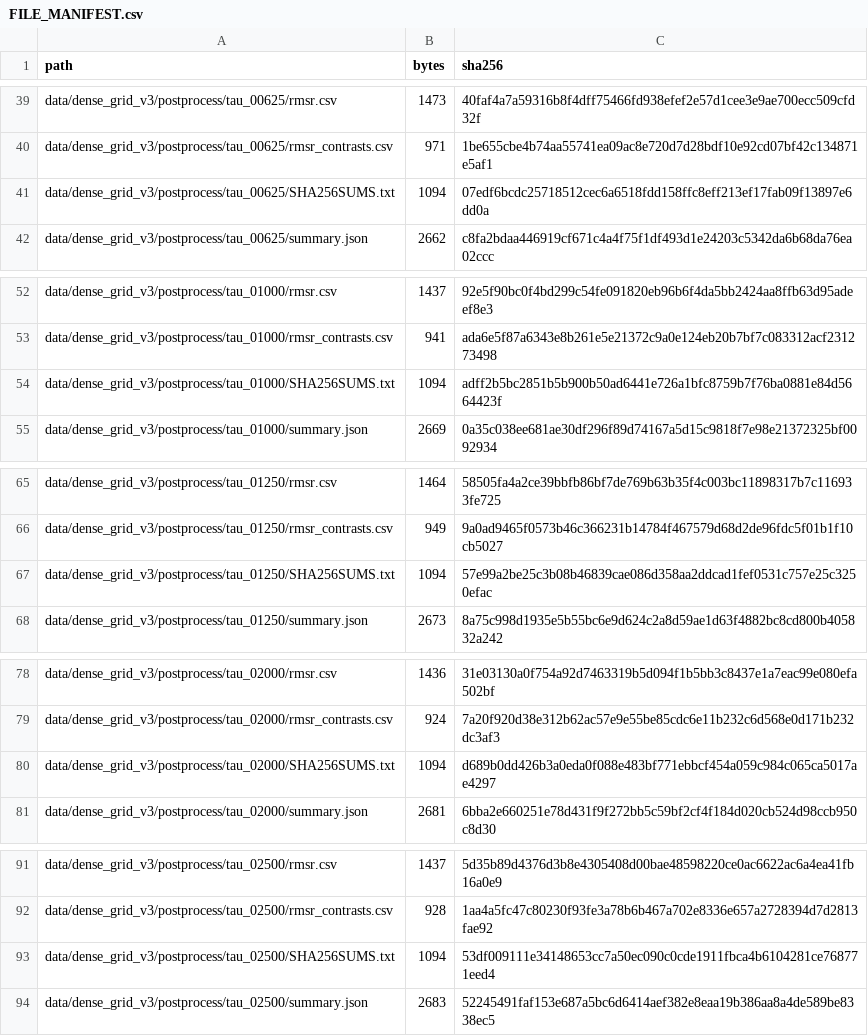
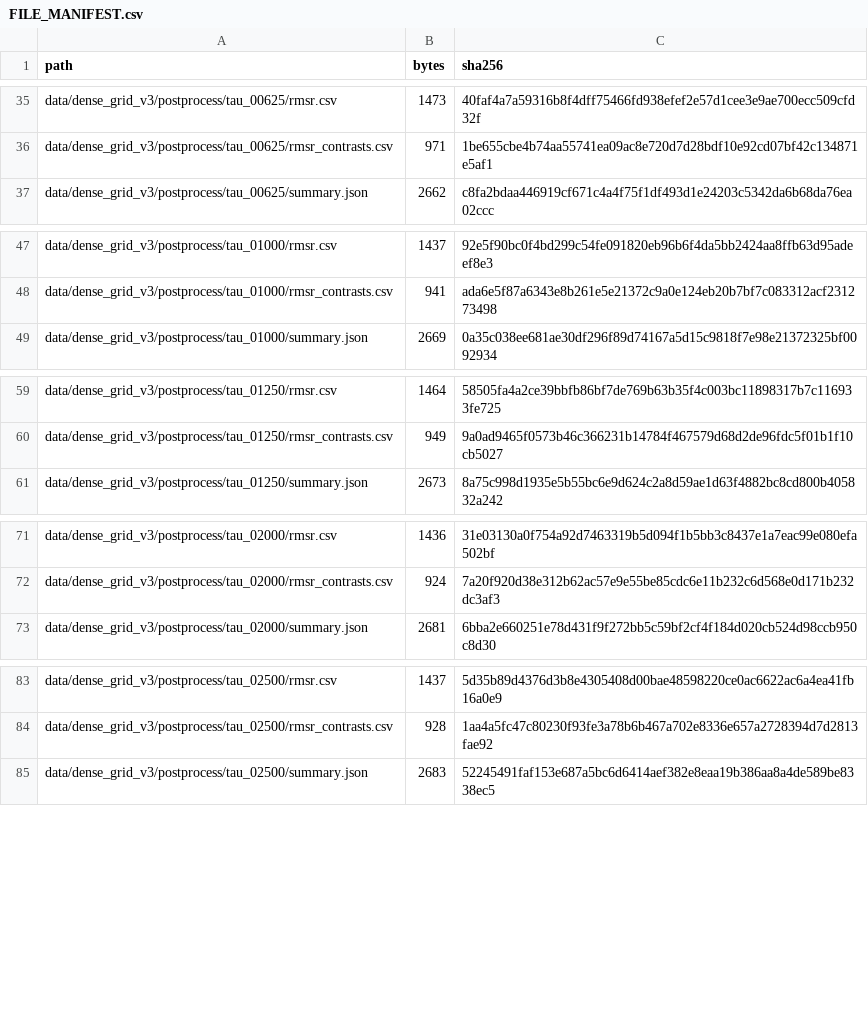
Before and after one commit to liuyede447/O2O_identity_audit, a CSV file: FILE_MANIFEST.csv, drawn as a sheet; only a part is shown, gaps mark what is left out; the diff covers the shown part only.

```diff
--- a/FILE_MANIFEST.csv
+++ b/FILE_MANIFEST.csv
@@ -40,3 +36,2 @@ data/dense_grid_v3/postprocess/tau_00625/rmsr.csv,1473,40faf4a7a59316b8f4dff7546
 data/dense_grid_v3/postprocess/tau_00625/rmsr_contrasts.csv,971,1be655cbe4b74aa55741ea09ac8e720d7d28bdf10e92cd07bf42c134871e5af1
-data/dense_grid_v3/postprocess/tau_00625/SHA256SUMS.txt,1094,07edf6bcdc25718512cec6a6518fdd158ffc8eff213ef17fab09f13897e6dd0a
 data/dense_grid_v3/postprocess/tau_00625/summary.json,2662,c8fa2bdaa446919cf671c4a4f75f1df493d1e24203c5342da6b68da76ea02ccc
@@ -53,3 +48,2 @@ data/dense_grid_v3/postprocess/tau_01000/rmsr.csv,1437,92e5f90bc0f4bd299c54fe091
 data/dense_grid_v3/postprocess/tau_01000/rmsr_contrasts.csv,941,ada6e5f87a6343e8b261e5e21372c9a0e124eb20b7bf7c083312acf231273498
-data/dense_grid_v3/postprocess/tau_01000/SHA256SUMS.txt,1094,adff2b5bc2851b5b900b50ad6441e726a1bfc8759b7f76ba0881e84d5664423f
 data/dense_grid_v3/postprocess/tau_01000/summary.json,2669,0a35c038ee681ae30df296f89d74167a5d15c9818f7e98e21372325bf0092934
@@ -66,3 +60,2 @@ data/dense_grid_v3/postprocess/tau_01250/rmsr.csv,1464,58505fa4a2ce39bbfb86bf7de
 data/dense_grid_v3/postprocess/tau_01250/rmsr_contrasts.csv,949,9a0ad9465f0573b46c366231b14784f467579d68d2de96fdc5f01b1f10cb5027
-data/dense_grid_v3/postprocess/tau_01250/SHA256SUMS.txt,1094,57e99a2be25c3b08b46839cae086d358aa2ddcad1fef0531c757e25c3250efac
 data/dense_grid_v3/postprocess/tau_01250/summary.json,2673,8a75c998d1935e5b55bc6e9d624c2a8d59ae1d63f4882bc8cd800b405832a242
@@ -79,3 +72,2 @@ data/dense_grid_v3/postprocess/tau_02000/rmsr.csv,1436,31e03130a0f754a92d7463319
 data/dense_grid_v3/postprocess/tau_02000/rmsr_contrasts.csv,924,7a20f920d38e312b62ac57e9e55be85cdc6e11b232c6d568e0d171b232dc3af3
-data/dense_grid_v3/postprocess/tau_02000/SHA256SUMS.txt,1094,d689b0dd426b3a0eda0f088e483bf771ebbcf454a059c984c065ca5017ae4297
 data/dense_grid_v3/postprocess/tau_02000/summary.json,2681,6bba2e660251e78d431f9f272bb5c59bf2cf4f184d020cb524d98ccb950c8d30
@@ -92,3 +84,2 @@ data/dense_grid_v3/postprocess/tau_02500/rmsr.csv,1437,5d35b89d4376d3b8e4305408d
 data/dense_grid_v3/postprocess/tau_02500/rmsr_contrasts.csv,928,1aa4a5fc47c80230f93fe3a78b6b467a702e8336e657a2728394d7d2813fae92
-data/dense_grid_v3/postprocess/tau_02500/SHA256SUMS.txt,1094,53df009111e34148653cc7a50ec090c0cde1911fbca4b6104281ce768771eed4
 data/dense_grid_v3/postprocess/tau_02500/summary.json,2683,52245491faf153e687a5bc6d6414aef382e8eaa19b386aa8a4de589be8338ec5
```
Also changed, not shown: 16 removed rows elsewhere in this file, 3 other files.
